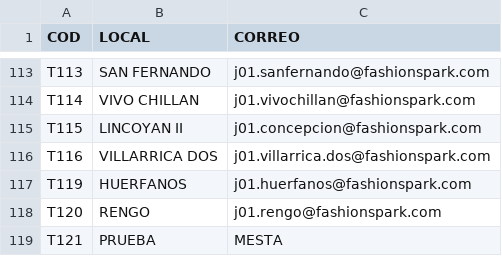
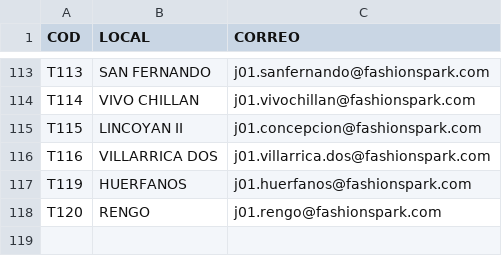
Before and after one commit to SamuelGavilan/BDFSP, a CSV file: BDLocales.csv, drawn as a sheet; only a part is shown, gaps mark what is left out; the diff names each change by its address in the sheet, - before the commit and + after, or states it on an @@ line.

Commit message:
Update BDLocales.csv

```diff
--- a/BDLocales.csv
+++ b/BDLocales.csv
-row 119: T121 | PRUEBA | MESTA
```
